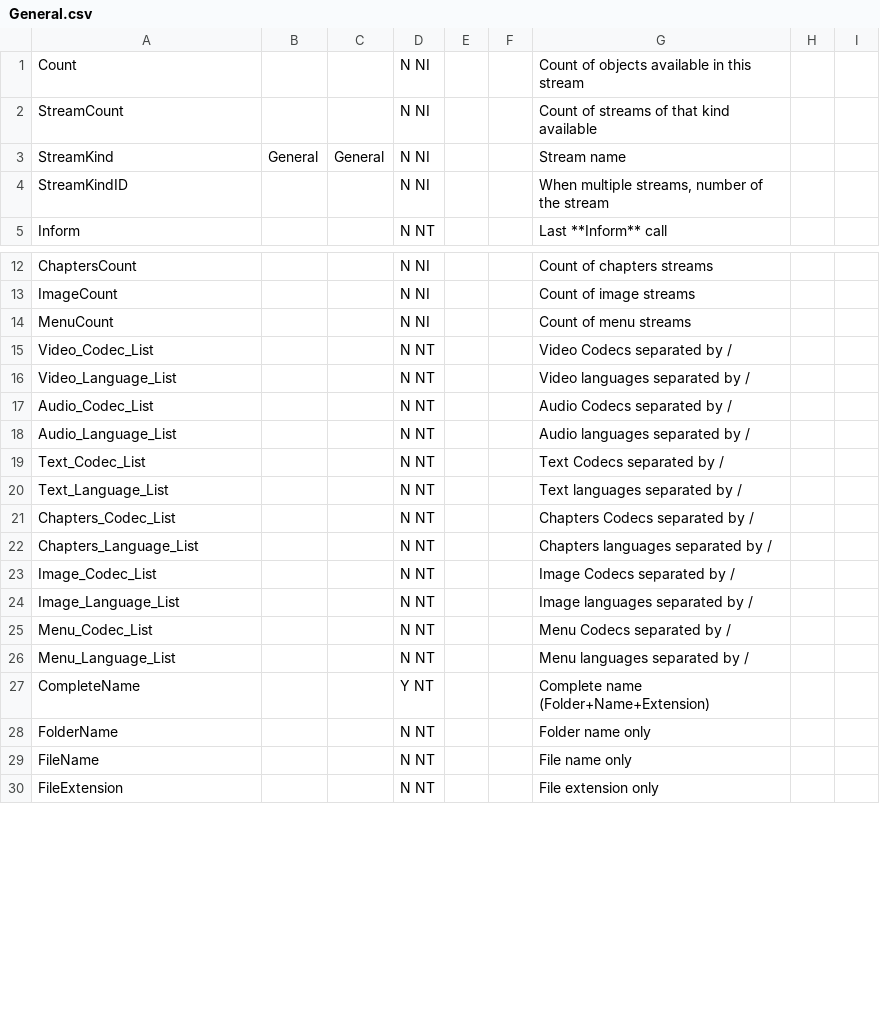
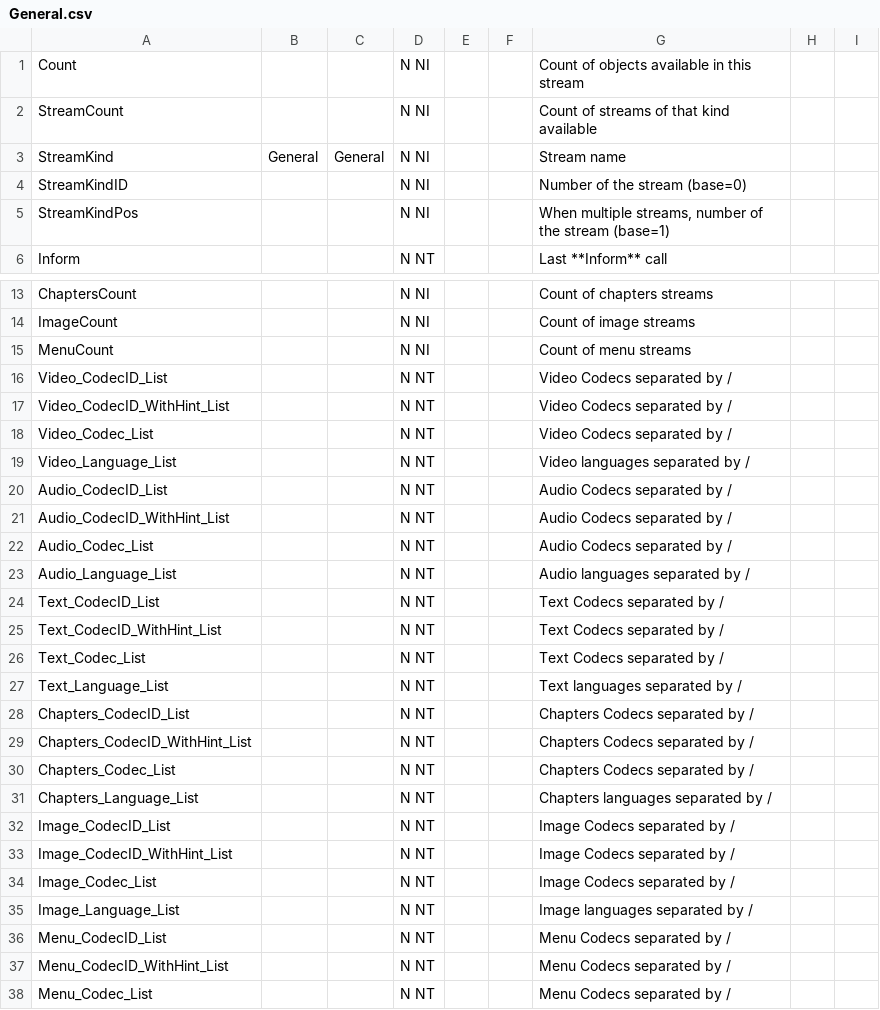
Before and after one commit to mediatest/mediatest, a CSV file: Source/Ressource/Text/Stream/General.csv, drawn as a sheet; only a part is shown, gaps mark what is left out; the shorter side is filled out with more unchanged rows; the diff covers the shown part only.

```diff
--- a/Source/Ressource/Text/Stream/General.csv
+++ b/Source/Ressource/Text/Stream/General.csv
@@ -3,3 +3,4 @@ StreamCount;;;N NI;;;Count of streams of that kind available
 StreamKind;General;General;N NI;;;Stream name
-StreamKindID;;;N NI;;;When multiple streams, number of the stream
+StreamKindID;;;N NI;;;Number of the stream (base=0)
+StreamKindPos;;;N NI;;;When multiple streams, number of the stream (base=1)
 Inform;;;N NT;;;Last **Inform** call
@@ -14,12 +15,24 @@ ImageCount;;;N NI;;;Count of image streams
 MenuCount;;;N NI;;;Count of menu streams
+Video_CodecID_List;;;N NT;;;Video Codecs separated by /
+Video_CodecID_WithHint_List;;;N NT;;;Video Codecs separated by /
 Video_Codec_List;;;N NT;;;Video Codecs separated by /
 Video_Language_List;;;N NT;;;Video languages separated by /
+Audio_CodecID_List;;;N NT;;;Audio Codecs separated by /
+Audio_CodecID_WithHint_List;;;N NT;;;Audio Codecs separated by /
 Audio_Codec_List;;;N NT;;;Audio Codecs separated by /
 Audio_Language_List;;;N NT;;;Audio languages separated by /
+Text_CodecID_List;;;N NT;;;Text Codecs separated by /
+Text_CodecID_WithHint_List;;;N NT;;;Text Codecs separated by /
 Text_Codec_List;;;N NT;;;Text Codecs separated by /
 Text_Language_List;;;N NT;;;Text languages separated by /
+Chapters_CodecID_List;;;N NT;;;Chapters Codecs separated by /
+Chapters_CodecID_WithHint_List;;;N NT;;;Chapters Codecs separated by /
 Chapters_Codec_List;;;N NT;;;Chapters Codecs separated by /
 Chapters_Language_List;;;N NT;;;Chapters languages separated by /
+Image_CodecID_List;;;N NT;;;Image Codecs separated by /
+Image_CodecID_WithHint_List;;;N NT;;;Image Codecs separated by /
 Image_Codec_List;;;N NT;;;Image Codecs separated by /
 Image_Language_List;;;N NT;;;Image languages separated by /
+Menu_CodecID_List;;;N NT;;;Menu Codecs separated by /
+Menu_CodecID_WithHint_List;;;N NT;;;Menu Codecs separated by /
 Menu_Codec_List;;;N NT;;;Menu Codecs separated by /
```
Also changed, not shown: 8 added rows, 3 removed rows and 12 edited cells elsewhere in this file, Source/Ressource/Text/Stream/Audio.csv, Source/Ressource/Text/Stream/Chapters.csv, 6 other files.
